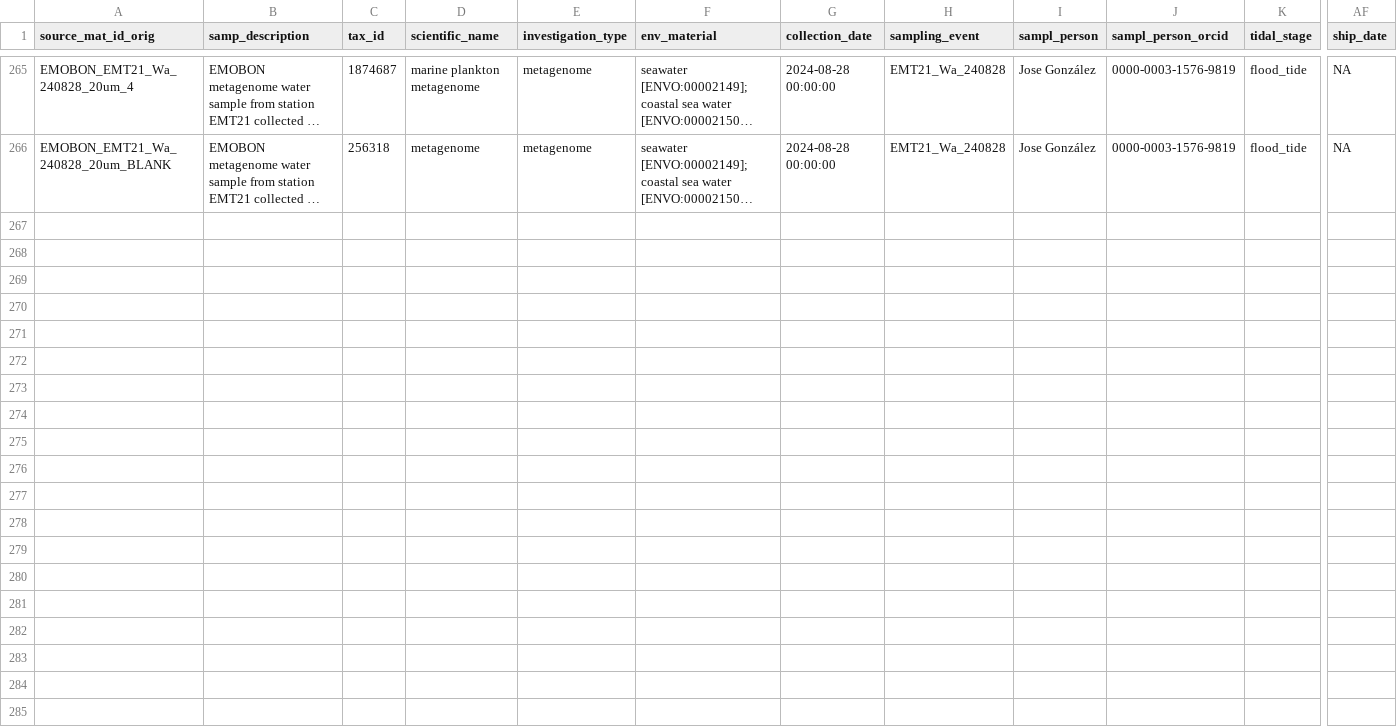
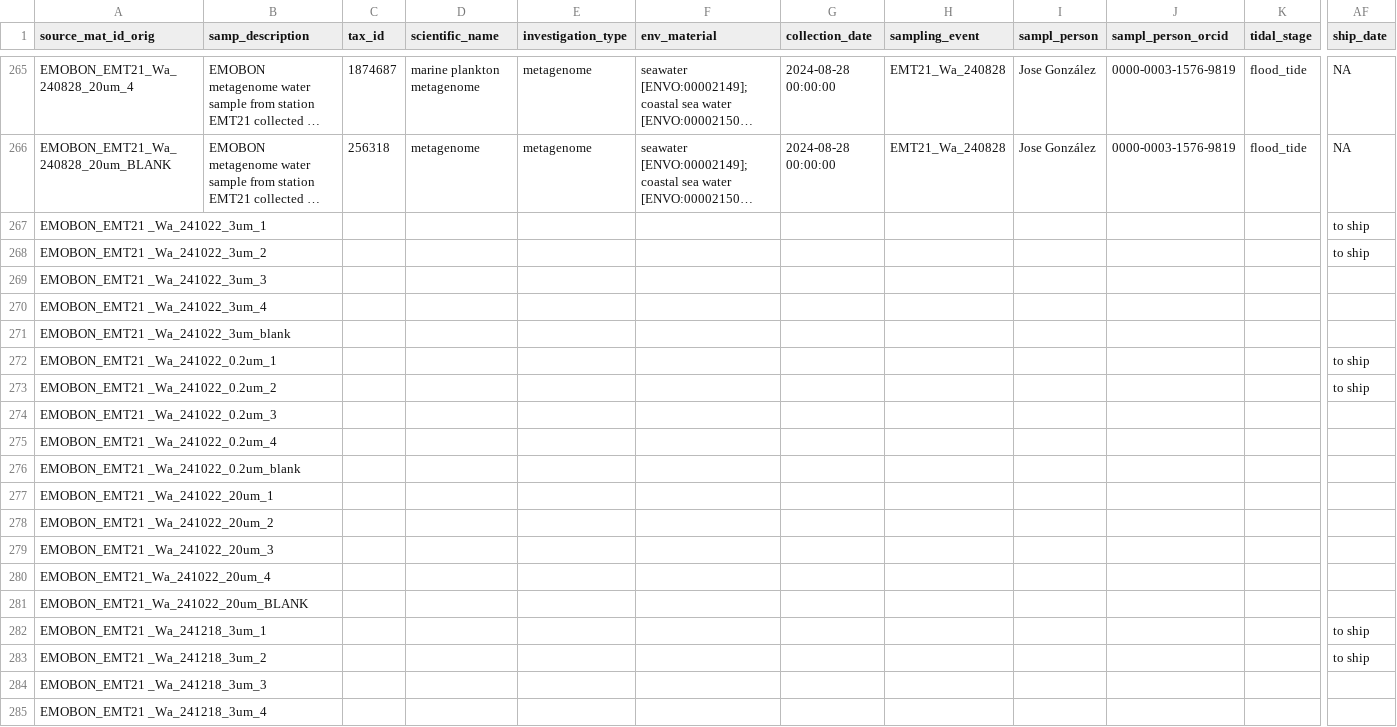
Before and after one commit to emo-bon/observatory-emt21-crate, a CSV file: logsheets/raw/water_sampling.csv, drawn as a sheet; only a part is shown, gaps mark what is left out; long unchanged cells end in …; rows hold the shown columns only; the diff covers the shown part only; the diff names each change by its address in the sheet, - before the commit and + after, or states it on an @@ line.

```diff
--- a/logsheets/raw/water_sampling.csv
+++ b/logsheets/raw/water_sampling.csv
+row 267: EMOBON_EMT21 _Wa_241022_3um_1 |  |  |  |  |  |  |  |  |  |  | to ship
+row 268: EMOBON_EMT21 _Wa_241022_3um_2 |  |  |  |  |  |  |  |  |  |  | to ship
+row 269: EMOBON_EMT21 _Wa_241022_3um_3
+row 270: EMOBON_EMT21 _Wa_241022_3um_4
+row 271: EMOBON_EMT21 _Wa_241022_3um_blank
+row 272: EMOBON_EMT21 _Wa_241022_0.2um_1 |  |  |  |  |  |  |  |  |  |  | to ship
+row 273: EMOBON_EMT21 _Wa_241022_0.2um_2 |  |  |  |  |  |  |  |  |  |  | to ship
+row 274: EMOBON_EMT21 _Wa_241022_0.2um_3
+row 275: EMOBON_EMT21 _Wa_241022_0.2um_4
+row 276: EMOBON_EMT21 _Wa_241022_0.2um_blank
+row 277: EMOBON_EMT21 _Wa_241022_20um_1
+row 278: EMOBON_EMT21 _Wa_241022_20um_2
+row 279: EMOBON_EMT21 _Wa_241022_20um_3
+row 280: EMOBON_EMT21_Wa_241022_20um_4
+row 281: EMOBON_EMT21_Wa_241022_20um_BLANK
+row 282: EMOBON_EMT21 _Wa_241218_3um_1 |  |  |  |  |  |  |  |  |  |  | to ship
+row 283: EMOBON_EMT21 _Wa_241218_3um_2 |  |  |  |  |  |  |  |  |  |  | to ship
+row 284: EMOBON_EMT21 _Wa_241218_3um_3
+row 285: EMOBON_EMT21 _Wa_241218_3um_4
```
Also changed, not shown: 11 added rows and 25 edited cells elsewhere in this file, logsheets/raw/sediment_observatory.csv, logsheets/raw/sediment_sampling.csv, 1 other file.
